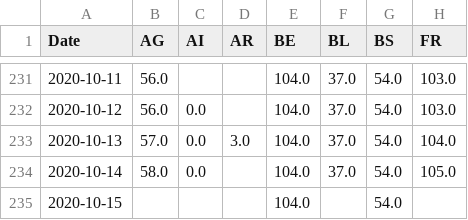
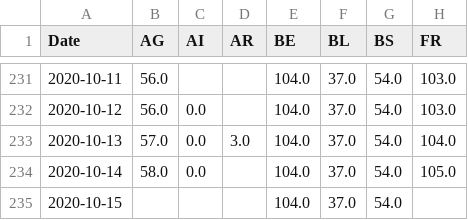
Before and after one commit to imsodin/covid19-cases-switzerland, a CSV file: covid19_fatalities_switzerland_openzh.csv, drawn as a sheet; only a part is shown, gaps mark what is left out; the diff names each change by its address in the sheet, - before the commit and + after, or states it on an @@ line.

```diff
--- a/covid19_fatalities_switzerland_openzh.csv
+++ b/covid19_fatalities_switzerland_openzh.csv
-F235 (BL): (empty)
+F235 (BL): 37.0
```
Also changed, not shown: covid19_cases_switzerland_openzh-phase2.csv, covid19_cases_switzerland_openzh.csv, 27 other files.
